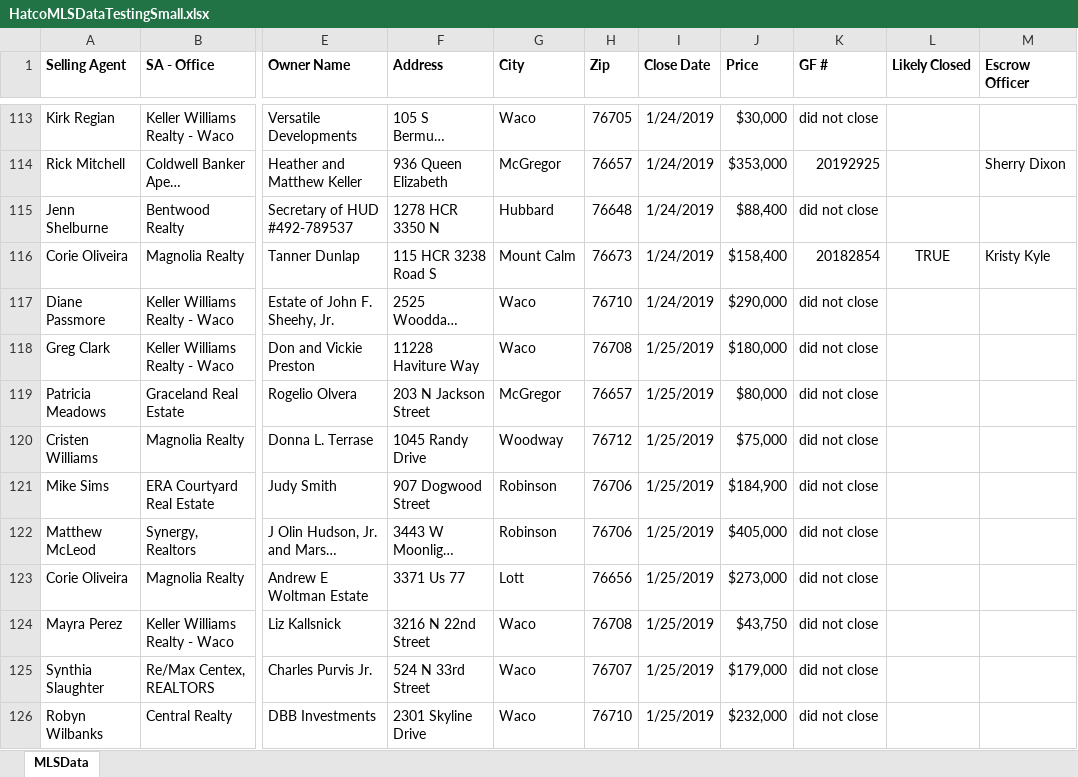
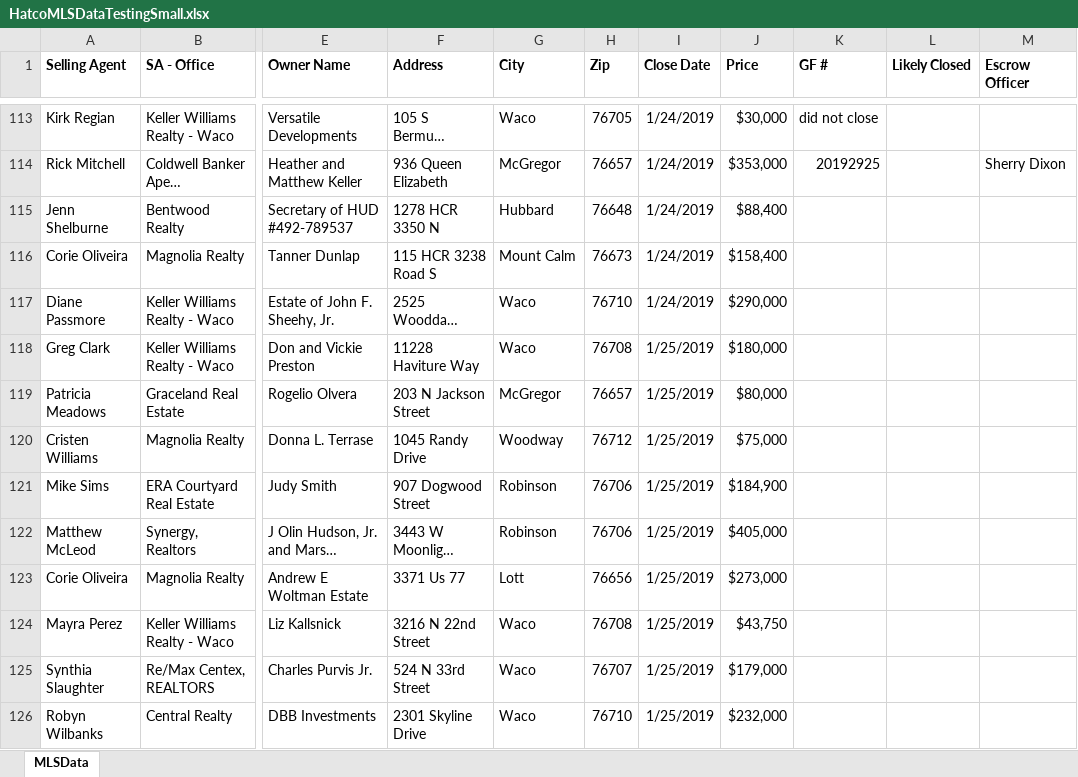
Before and after one commit to BuschEric97/HatcoMarketShareHelper, an Excel workbook: Testing Files/Determiner Test Files/HatcoMLSDataTestingSmall.xlsx, sheet MLSData, drawn as a sheet; only a part is shown, gaps mark what is left out; long unchanged cells end in …; values as stored, in another font and other column widths than the file's, no borders; the diff names each change by its address in the sheet, - before the commit and + after, or states it on an @@ line.

```diff
--- a/Testing Files/Determiner Test Files/HatcoMLSDataTestingSmall.xlsx (sheet MLSData)
+++ b/Testing Files/Determiner Test Files/HatcoMLSDataTestingSmall.xlsx (sheet MLSData)
-K115 (GF #): did not close
+K115 (GF #): (empty)
-K116 (GF #): 20182854
+K116 (GF #): (empty)
-L116 (Likely Closed): TRUE
+L116 (Likely Closed): (empty)
-M116 (Escrow Officer): Kristy Kyle
+M116 (Escrow Officer): (empty)
-K117:K126 (GF #): did not close
+K117:K126 (GF #): (empty)
```
Also changed, not shown: 4 other files.
